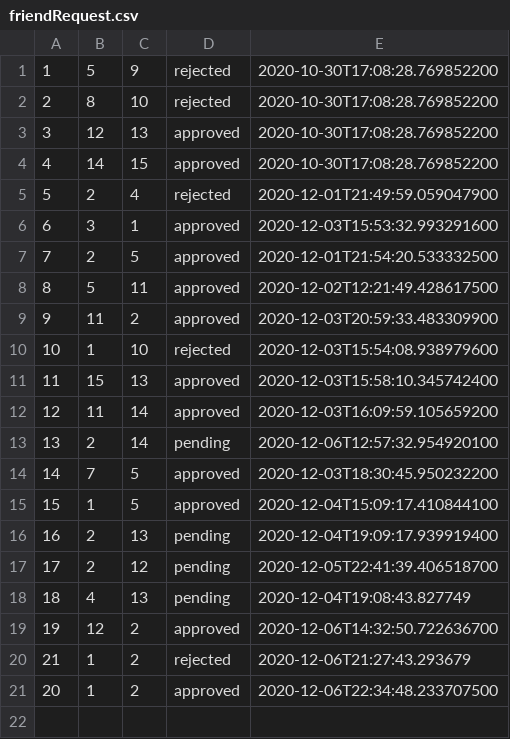
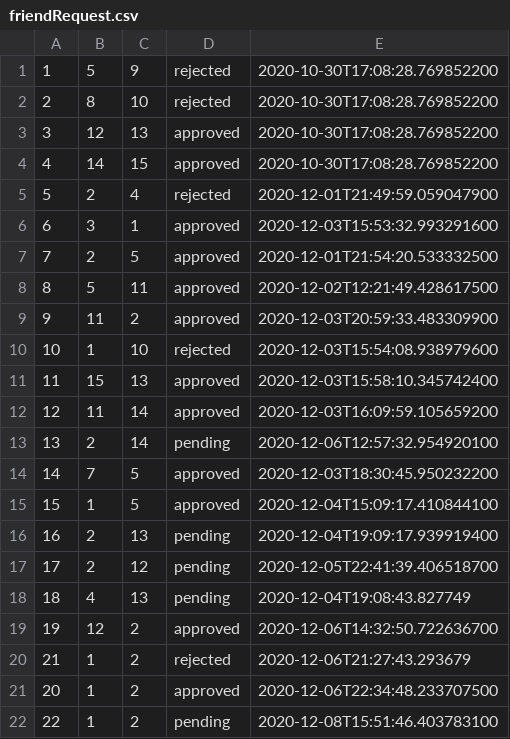
Before and after one commit to ioanasechel/SocialNetwork, a CSV file: data/friendRequest.csv, drawn as a sheet.

```diff
--- a/data/friendRequest.csv
+++ b/data/friendRequest.csv
@@ -21 +21,2 @@
 20;1;2;approved;2020-12-06T22:34:48.233707500
+22;1;2;pending;2020-12-08T15:51:46.403783100
```
Also changed, not shown: data/users.csv, 1 other file.
